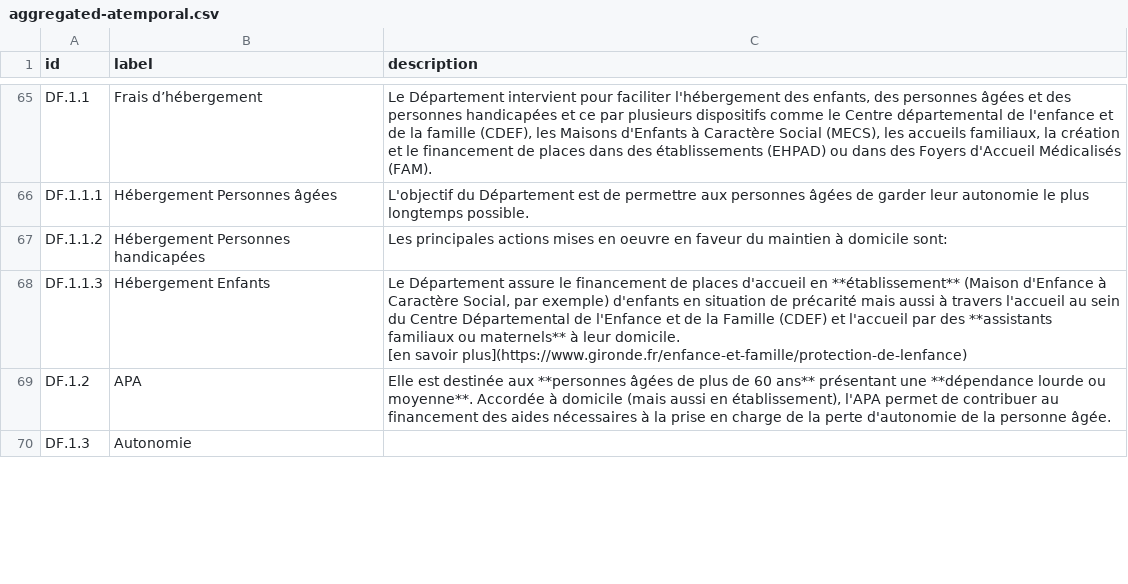
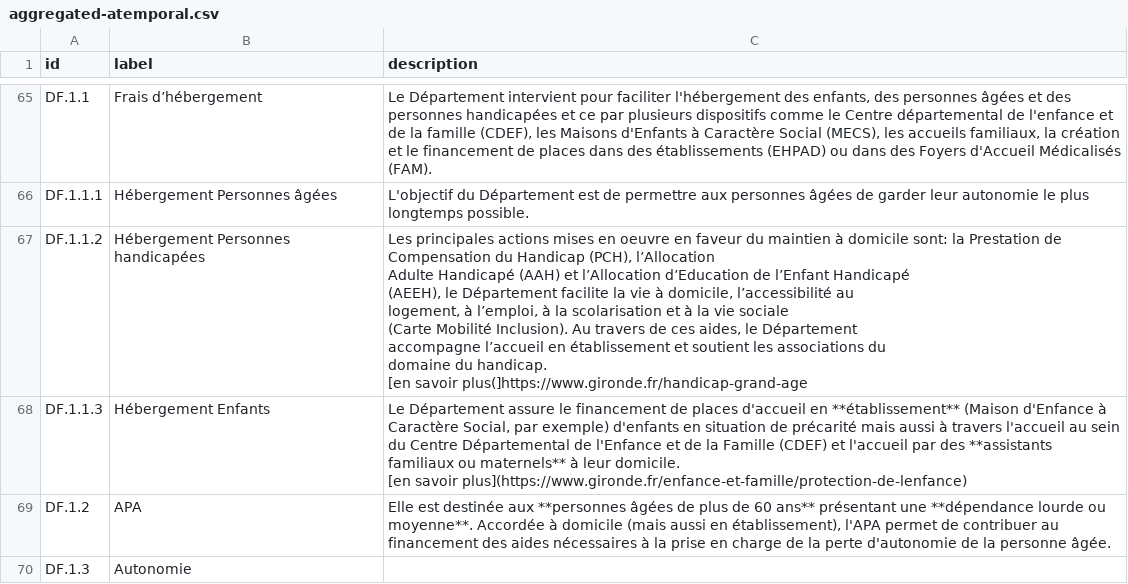
Before and after one commit to datalocale/dataviz-finances-gironde, a CSV file: data/texts/aggregated-atemporal.csv, drawn as a sheet; only a part is shown, gaps mark what is left out; the diff covers the shown part only.

```diff
--- a/data/texts/aggregated-atemporal.csv
+++ b/data/texts/aggregated-atemporal.csv
@@ -151,3 +151,10 @@ DF.1.1,Frais d’hébergement,"Le Département intervient pour faciliter l'hébe
 DF.1.1.1,Hébergement Personnes âgées,L'objectif du Département est de permettre aux personnes âgées de garder leur autonomie le plus longtemps possible.
-DF.1.1.2,Hébergement Personnes handicapées,Les principales actions mises en oeuvre en faveur du maintien à domicile sont:
+DF.1.1.2,Hébergement Personnes handicapées,"Les principales actions mises en oeuvre en faveur du maintien à domicile sont:  la Prestation de Compensation du Handicap (PCH), l’Allocation
+Adulte Handicapé (AAH) et l’Allocation d’Education de l’Enfant Handicapé
+ (AEEH), le Département facilite la vie à domicile, l’accessibilité au
+logement, à l’emploi, à la scolarisation et à la vie sociale
+(Carte Mobilité Inclusion). Au travers de ces aides, le Département
+accompagne l’accueil en établissement et soutient les associations du
+domaine du handicap.
+[en savoir plus(]https://www.gironde.fr/handicap-grand-age"
 DF.1.1.3,Hébergement Enfants,"Le Département assure le financement de places d'accueil en **établissement** (Maison d'Enfance à Caractère Social, par exemple) d'enfants en situation de précarité mais aussi à travers l'accueil au sein du Centre Départemental de l'Enfance et de la Famille (CDEF) et l'accueil par des **assistants familiaux ou maternels** à leur domicile.
```
Also changed, not shown: 10 edited cells elsewhere in this file, data/texts/aggregated-temporal.csv.
